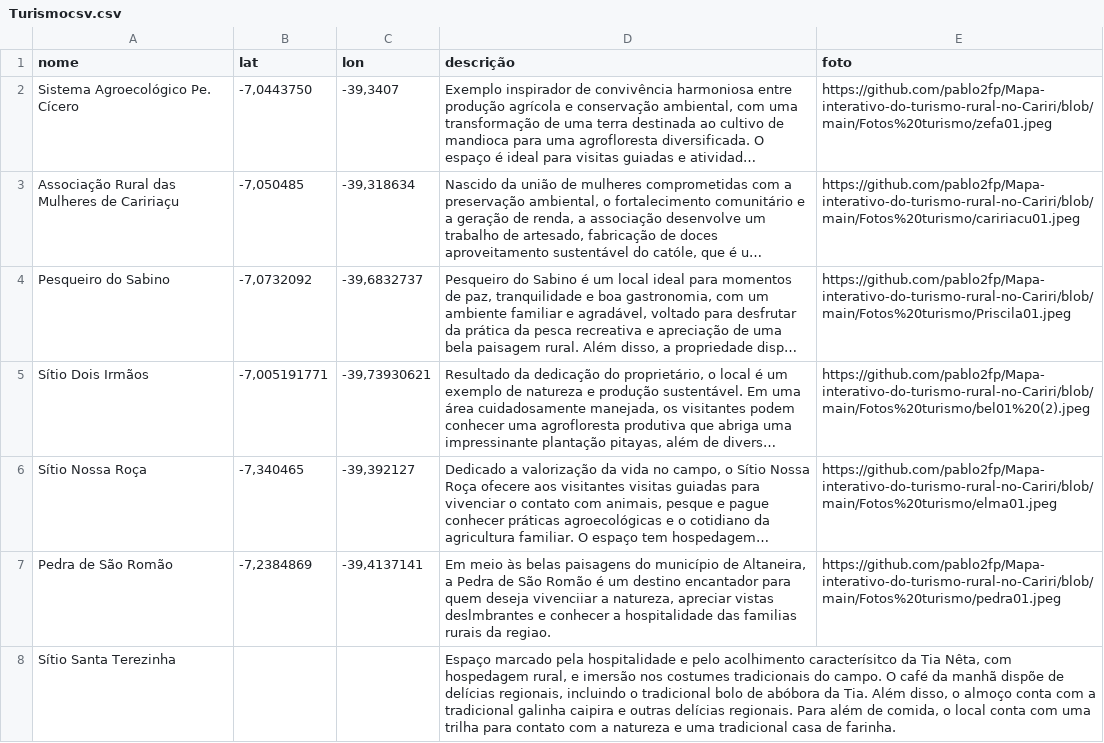
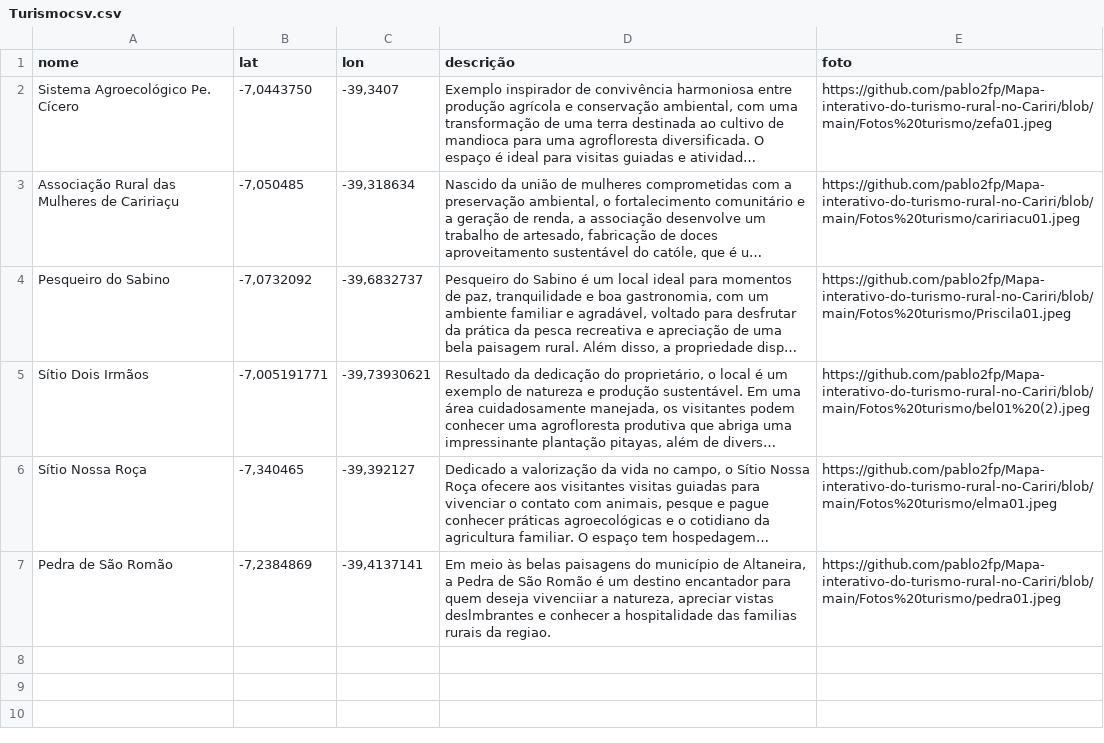
Before and after one commit to pablo2fp/Mapa-interativo-do-turismo-rural-no-Cariri, a CSV file: Turismocsv.csv, drawn as a sheet; long unchanged cells end in …; the diff names each change by its address in the sheet, - before the commit and + after, or states it on an @@ line.

Commit message:
Update Turismocsv.csv

```diff
--- a/Turismocsv.csv
+++ b/Turismocsv.csv
-row 8: Sítio Santa Terezinha |  |  | Espaço marcado pela hospitalidade e pelo acolhimento caracterísitco da Tia Nêta, com hospedagem rural, e imersão nos costumes tradicionais do campo. O café da manhã dispõe de delícias regionais, incluindo o tradicional bolo de abóbora da Tia. Além disso, o almoço conta com a tradicional galinha caipira e outras delícias regionais. Para além de comida, o local conta com uma trilha para contato com a natureza e uma tradicional casa de farinha.
```
